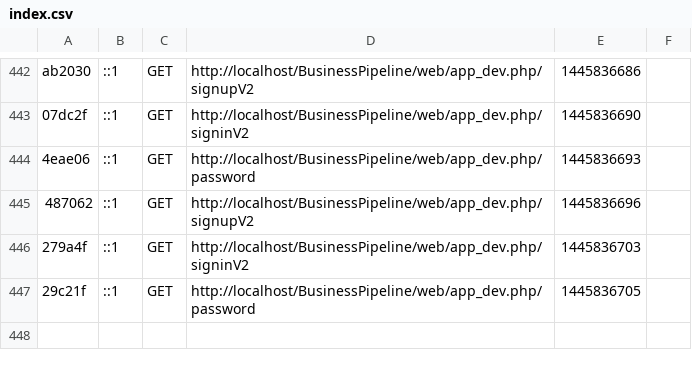
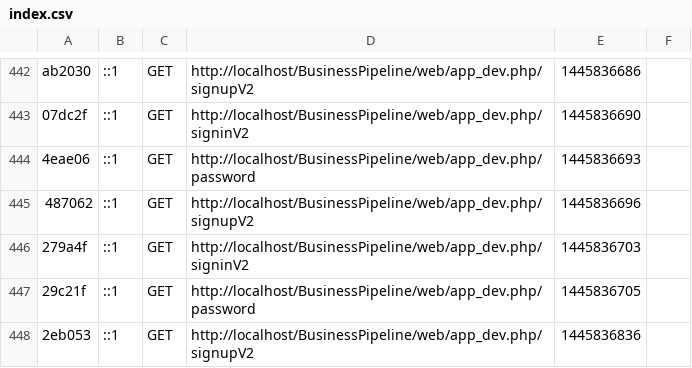
Before and after one commit to sirojan24/BusinessPipeline, a CSV file: app/cache/dev/profiler/index.csv, drawn as a sheet; only a part is shown, gaps mark what is left out; the diff names each change by its address in the sheet, - before the commit and + after, or states it on an @@ line.

```diff
--- a/app/cache/dev/profiler/index.csv
+++ b/app/cache/dev/profiler/index.csv
+row 448: 2eb053 | ::1 | GET | http://localhost/BusinessPipeline/web/app_dev.php/signupV2 | 1445836836
```
Also changed, not shown: 3 other files.
